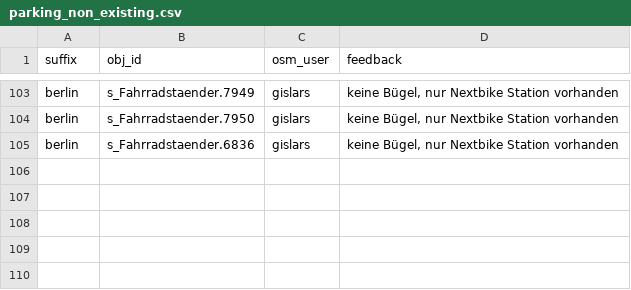
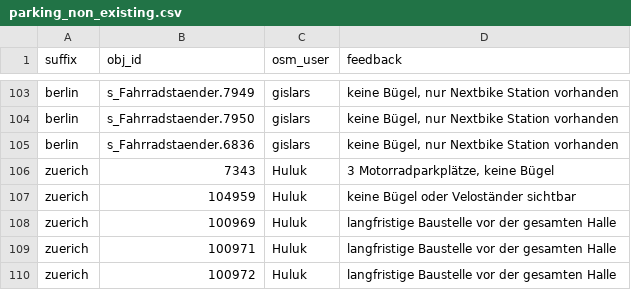
Before and after one commit to britiger/bikeparkingberlin, a CSV file: database/external_data/parking_non_existing.csv, drawn as a sheet; only a part is shown, gaps mark what is left out; the diff names each change by its address in the sheet, - before the commit and + after, or states it on an @@ line.

Commit message:
Add missing parking spaces in Zürich Oerlikon

```diff
--- a/database/external_data/parking_non_existing.csv
+++ b/database/external_data/parking_non_existing.csv
+row 106: zuerich | 7343 | Huluk | 3 Motorradparkplätze, keine Bügel
+row 107: zuerich | 104959 | Huluk | keine Bügel oder Veloständer sichtbar
+row 108: zuerich | 100969 | Huluk | langfristige Baustelle vor der gesamten Halle
+row 109: zuerich | 100971 | Huluk | langfristige Baustelle vor der gesamten Halle
+row 110: zuerich | 100972 | Huluk | langfristige Baustelle vor der gesamten Halle
```
